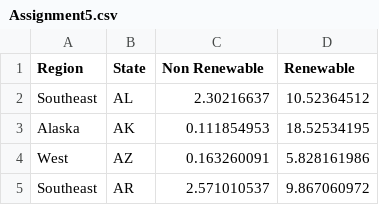
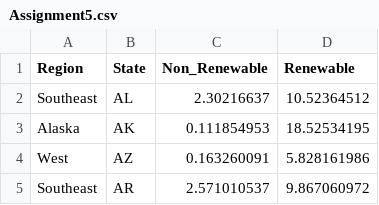
Before and after one commit to yashmehta83/data-Viz, a CSV file: Assignment5.csv, drawn as a sheet; only a part is shown.

Commit message:
Update Assignment5.csv

```diff
--- a/Assignment5.csv
+++ b/Assignment5.csv
@@ -1,2 +1,2 @@
-Region,State,Non Renewable,Renewable
+Region,State,Non_Renewable,Renewable
 Southeast,AL,2.30216637,10.52364512
```
